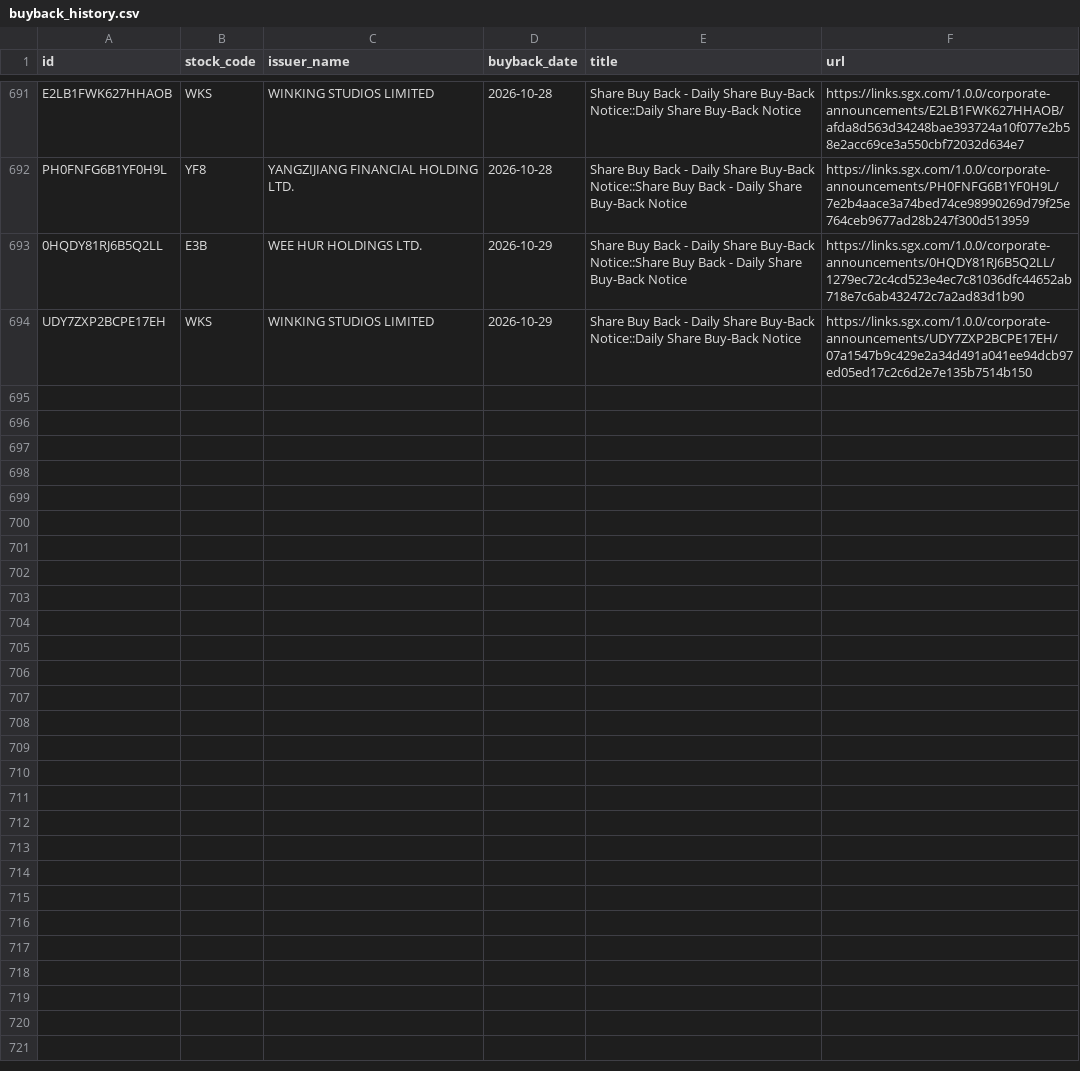
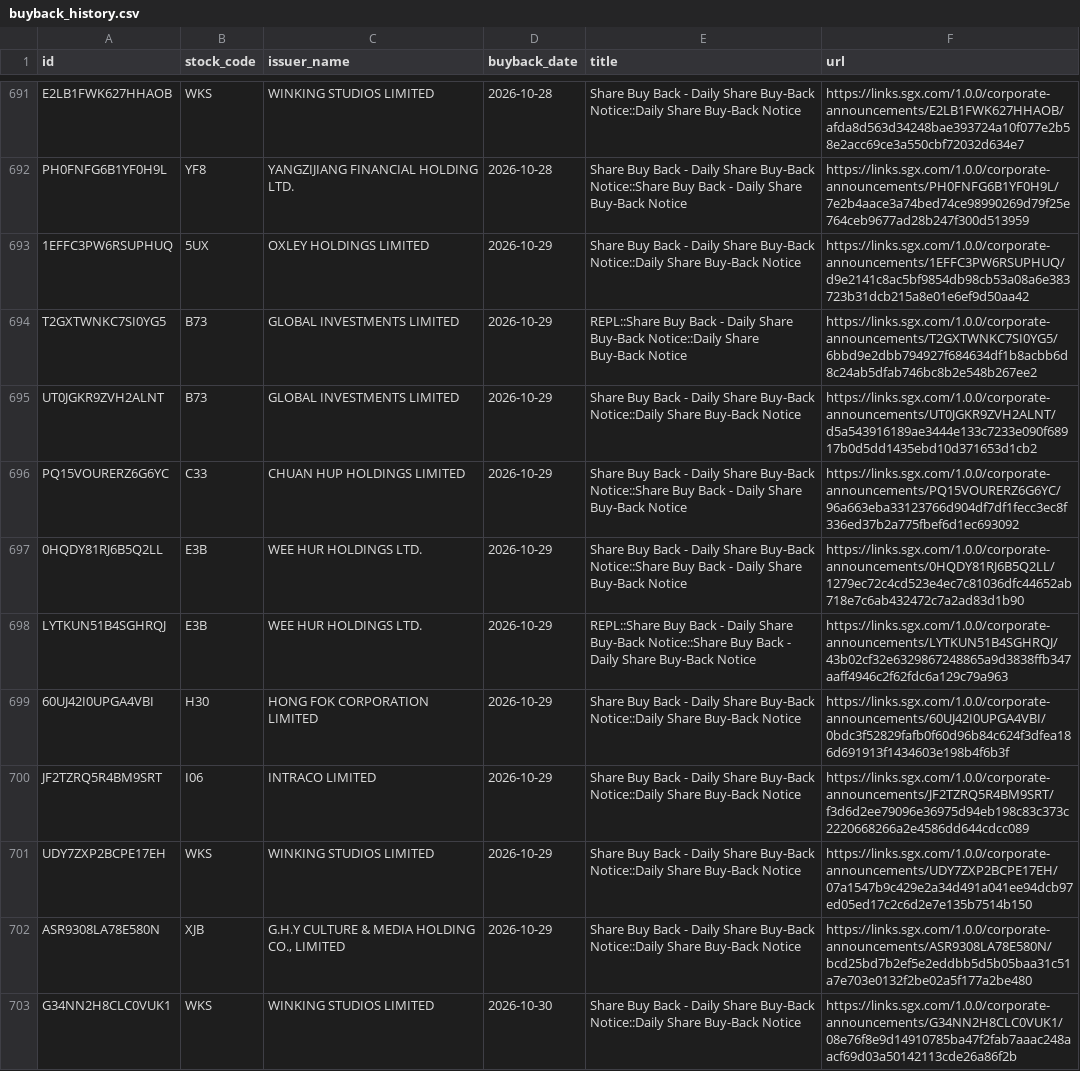
Before and after one commit to ferlyntanyj/Claude-Telegram-bot, a CSV file: history/buyback_history.csv, drawn as a sheet; only a part is shown, gaps mark what is left out; the diff names each change by its address in the sheet, - before the commit and + after, or states it on an @@ line.

```diff
--- a/history/buyback_history.csv
+++ b/history/buyback_history.csv
+row 693: 1EFFC3PW6RSUPHUQ | 5UX | OXLEY HOLDINGS LIMITED | 2026-10-29 | Share Buy Back - Daily Share Buy-Back Notice::Daily Share Buy-Back Notice | https://links.sgx.com/1.0.0/corporate-announcements/1EFFC3PW6RSUPHUQ/d9e2141c8ac5bf9854db98cb53a08a6e383723b31dcb215a8e01e6ef9d50aa42
+row 694: T2GXTWNKC7SI0YG5 | B73 | GLOBAL INVESTMENTS LIMITED | 2026-10-29 | REPL::Share Buy Back - Daily Share Buy-Back Notice::Daily Share Buy-Back Notice | https://links.sgx.com/1.0.0/corporate-announcements/T2GXTWNKC7SI0YG5/6bbd9e2dbb794927f684634df1b8acbb6d8c24ab5dfab746bc8b2e548b267ee2
+row 695: UT0JGKR9ZVH2ALNT | B73 | GLOBAL INVESTMENTS LIMITED | 2026-10-29 | Share Buy Back - Daily Share Buy-Back Notice::Daily Share Buy-Back Notice | https://links.sgx.com/1.0.0/corporate-announcements/UT0JGKR9ZVH2ALNT/d5a543916189ae3444e133c7233e090f68917b0d5dd1435ebd10d371653d1cb2
+row 696: PQ15VOURERZ6G6YC | C33 | CHUAN HUP HOLDINGS LIMITED | 2026-10-29 | Share Buy Back - Daily Share Buy-Back Notice::Share Buy Back - Daily Share Buy-Back Notice | https://links.sgx.com/1.0.0/corporate-announcements/PQ15VOURERZ6G6YC/96a663eba33123766d904df7df1fecc3ec8f336ed37b2a775fbef6d1ec693092
+row 698: LYTKUN51B4SGHRQJ | E3B | WEE HUR HOLDINGS LTD. | 2026-10-29 | REPL::Share Buy Back - Daily Share Buy-Back Notice::Share Buy Back - Daily Share Buy-Back Notice | https://links.sgx.com/1.0.0/corporate-announcements/LYTKUN51B4SGHRQJ/43b02cf32e6329867248865a9d3838ffb347aaff4946c2f62fdc6a129c79a963
+row 699: 60UJ42I0UPGA4VBI | H30 | HONG FOK CORPORATION LIMITED | 2026-10-29 | Share Buy Back - Daily Share Buy-Back Notice::Daily Share Buy-Back Notice | https://links.sgx.com/1.0.0/corporate-announcements/60UJ42I0UPGA4VBI/0bdc3f52829fafb0f60d96b84c624f3dfea186d691913f1434603e198b4f6b3f
+row 700: JF2TZRQ5R4BM9SRT | I06 | INTRACO LIMITED | 2026-10-29 | Share Buy Back - Daily Share Buy-Back Notice::Daily Share Buy-Back Notice | https://links.sgx.com/1.0.0/corporate-announcements/JF2TZRQ5R4BM9SRT/f3d6d2ee79096e36975d94eb198c83c373c2220668266a2e4586dd644cdcc089
+row 702: ASR9308LA78E580N | XJB | G.H.Y CULTURE & MEDIA HOLDING CO., LIMITED | 2026-10-29 | Share Buy Back - Daily Share Buy-Back Notice::Daily Share Buy-Back Notice | https://links.sgx.com/1.0.0/corporate-announcements/ASR9308LA78E580N/bcd25bd7b2ef5e2eddbb5d5b05baa31c51a7e703e0132f2be02a5f177a2be480
+row 703: G34NN2H8CLC0VUK1 | WKS | WINKING STUDIOS LIMITED | 2026-10-30 | Share Buy Back - Daily Share Buy-Back Notice::Daily Share Buy-Back Notice | https://links.sgx.com/1.0.0/corporate-announcements/G34NN2H8CLC0VUK1/08e76f8e9d14910785ba47f2fab7aaac248aacf69d03a50142113cde26a86f2b
```
Also changed, not shown: output/buyback_company_summary.csv, 3 other files.
